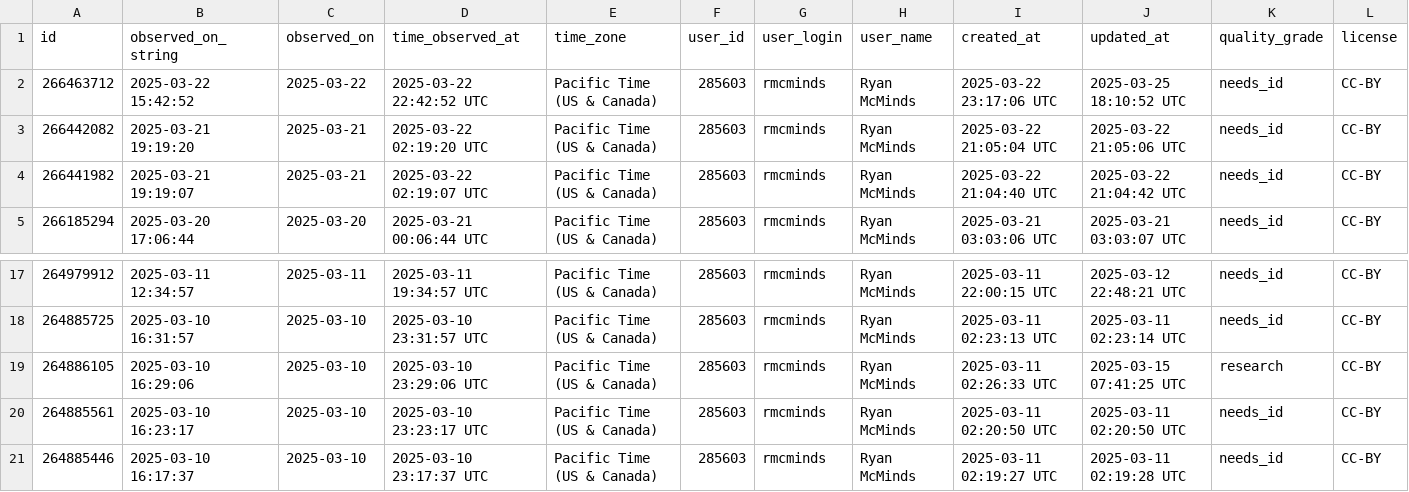
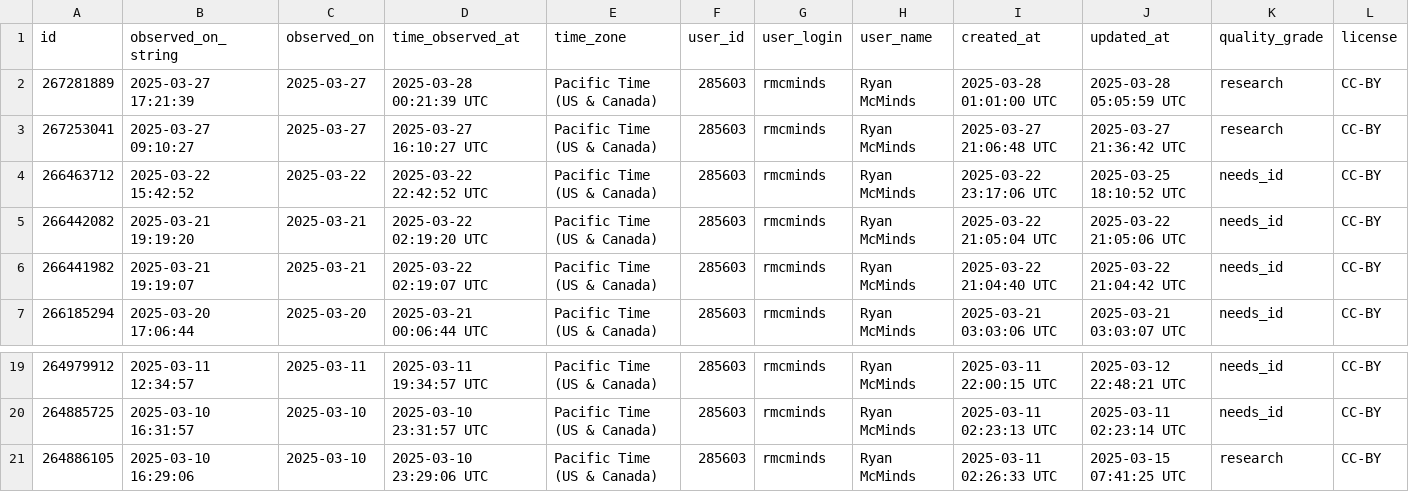
Before and after one commit to rmcminds/merdemicrobes, a CSV file: _data/most_recent_new_taxa.csv, drawn as a sheet; only a part is shown, gaps mark what is left out; removed rows and columns are numbered as before the commit, all else as after; rows hold the shown columns only; the diff names each change by its address in the sheet, - before the commit and + after, or states it on an @@ line.

```diff
--- a/_data/most_recent_new_taxa.csv
+++ b/_data/most_recent_new_taxa.csv
+row 2: 267281889 | 2025-03-27 17:21:39 | 2025-03-27 | 2025-03-28 00:21:39 UTC | Pacific Time (US & Canada) | 285603 | rmcminds | Ryan McMinds | 2025-03-28 01:01:00 UTC | 2025-03-28 05:05:59 UTC | research | CC-BY
+row 3: 267253041 | 2025-03-27 09:10:27 | 2025-03-27 | 2025-03-27 16:10:27 UTC | Pacific Time (US & Canada) | 285603 | rmcminds | Ryan McMinds | 2025-03-27 21:06:48 UTC | 2025-03-27 21:36:42 UTC | research | CC-BY
-row 20: 264885561 | 2025-03-10 16:23:17 | 2025-03-10 | 2025-03-10 23:23:17 UTC | Pacific Time (US & Canada) | 285603 | rmcminds | Ryan McMinds | 2025-03-11 02:20:50 UTC | 2025-03-11 02:20:50 UTC | needs_id | CC-BY
-row 21: 264885446 | 2025-03-10 16:17:37 | 2025-03-10 | 2025-03-10 23:17:37 UTC | Pacific Time (US & Canada) | 285603 | rmcminds | Ryan McMinds | 2025-03-11 02:19:27 UTC | 2025-03-11 02:19:28 UTC | needs_id | CC-BY
```
Also changed, not shown: 1 other file.
